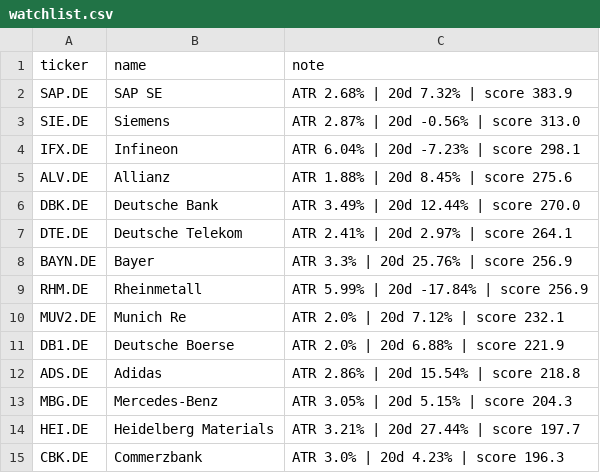
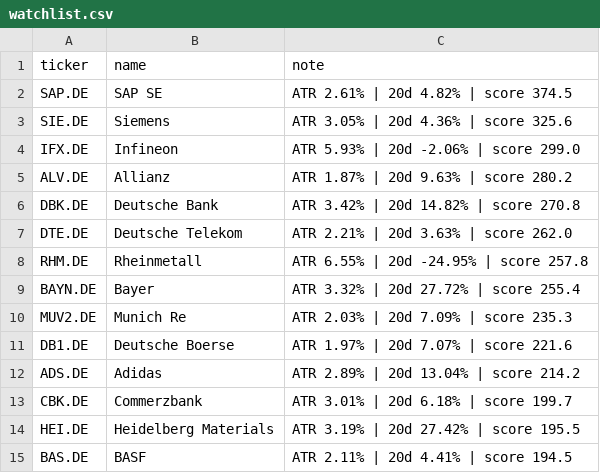
Before and after one commit to amaccountant/swing-agent, a CSV file: watchlist.csv, drawn as a sheet.

```diff
--- a/watchlist.csv
+++ b/watchlist.csv
@@ -1,15 +1,15 @@
 ticker,name,note
-SAP.DE,SAP SE,ATR 2.68% | 20d 7.32% | score 383.9
-SIE.DE,Siemens,ATR 2.87% | 20d -0.56% | score 313.0
-IFX.DE,Infineon,ATR 6.04% | 20d -7.23% | score 298.1
-ALV.DE,Allianz,ATR 1.88% | 20d 8.45% | score 275.6
-DBK.DE,Deutsche Bank,ATR 3.49% | 20d 12.44% | score 270.0
-DTE.DE,Deutsche Telekom,ATR 2.41% | 20d 2.97% | score 264.1
-BAYN.DE,Bayer,ATR 3.3% | 20d 25.76% | score 256.9
-RHM.DE,Rheinmetall,ATR 5.99% | 20d -17.84% | score 256.9
-MUV2.DE,Munich Re,ATR 2.0% | 20d 7.12% | score 232.1
-DB1.DE,Deutsche Boerse,ATR 2.0% | 20d 6.88% | score 221.9
-ADS.DE,Adidas,ATR 2.86% | 20d 15.54% | score 218.8
-MBG.DE,Mercedes-Benz,ATR 3.05% | 20d 5.15% | score 204.3
-HEI.DE,Heidelberg Materials,ATR 3.21% | 20d 27.44% | score 197.7
-CBK.DE,Commerzbank,ATR 3.0% | 20d 4.23% | score 196.3
+SAP.DE,SAP SE,ATR 2.61% | 20d 4.82% | score 374.5
+SIE.DE,Siemens,ATR 3.05% | 20d 4.36% | score 325.6
+IFX.DE,Infineon,ATR 5.93% | 20d -2.06% | score 299.0
+ALV.DE,Allianz,ATR 1.87% | 20d 9.63% | score 280.2
+DBK.DE,Deutsche Bank,ATR 3.42% | 20d 14.82% | score 270.8
+DTE.DE,Deutsche Telekom,ATR 2.21% | 20d 3.63% | score 262.0
+RHM.DE,Rheinmetall,ATR 6.55% | 20d -24.95% | score 257.8
+BAYN.DE,Bayer,ATR 3.32% | 20d 27.72% | score 255.4
+MUV2.DE,Munich Re,ATR 2.03% | 20d 7.09% | score 235.3
+DB1.DE,Deutsche Boerse,ATR 1.97% | 20d 7.07% | score 221.6
+ADS.DE,Adidas,ATR 2.89% | 20d 13.04% | score 214.2
+CBK.DE,Commerzbank,ATR 3.01% | 20d 6.18% | score 199.7
+HEI.DE,Heidelberg Materials,ATR 3.19% | 20d 27.42% | score 195.5
+BAS.DE,BASF,ATR 2.11% | 20d 4.41% | score 194.5
```
Also changed, not shown: 3 other files.
